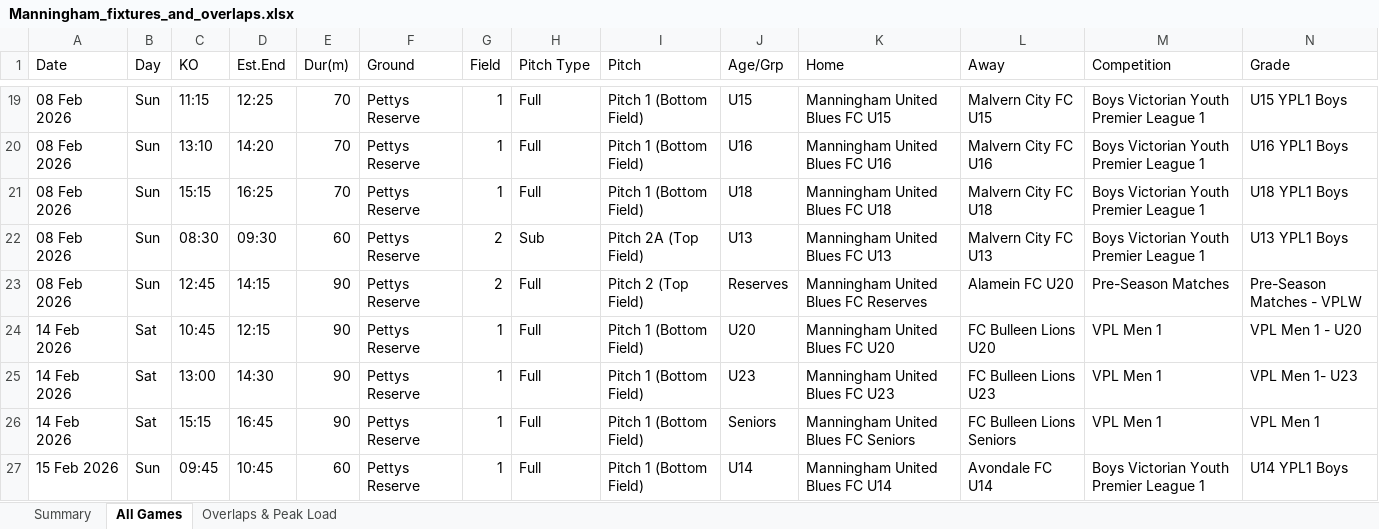
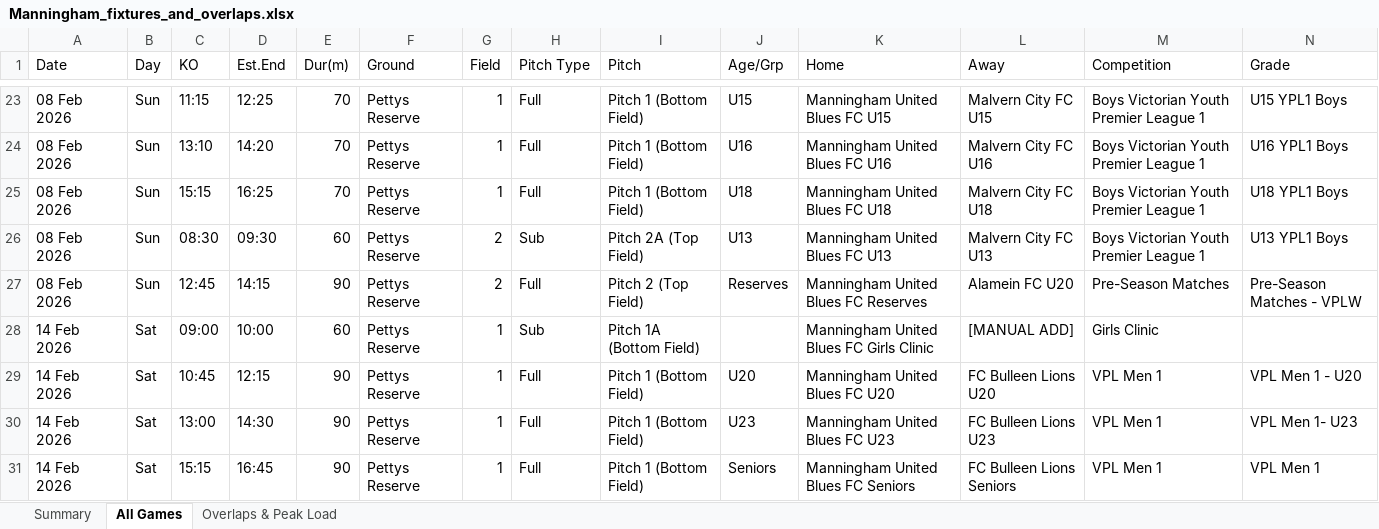
Before and after one commit to vmontuoro/MUFC, an Excel workbook: Manningham_fixtures_and_overlaps.xlsx, sheet All Games, drawn as a sheet; only a part is shown, gaps mark what is left out; the shorter side is filled out with more unchanged rows; values as stored, in another font and other column widths than the file's, no cell formats; rows hold the shown columns only; the diff covers the shown part only; the diff names each change by its address in the sheet, - before the commit and + after, or states it on an @@ line.

Commit message:
Add recurring manual games (All-Abilities + Girls Clinic) to Saturdays via build/manual_games.py; flag MANUAL, auto-place Girls Clinic on a free half-pitch

```diff
--- a/Manningham_fixtures_and_overlaps.xlsx (sheet All Games)
+++ b/Manningham_fixtures_and_overlaps.xlsx (sheet All Games)
+row 28: 14 Feb 2026 | Sat | 09:00 | 10:00 | 60 | Pettys Reserve | 1 | Sub | Pitch 1A (Bottom Field) |  | Manningham United Blues FC Girls Clinic | [MANUAL ADD] | Girls Clinic
```
Also changed, not shown: 57 added rows and 6 edited cells elsewhere in this sheet, sheet Overlaps & Peak Load, sheet Summary, cell formats, 9 other files.
